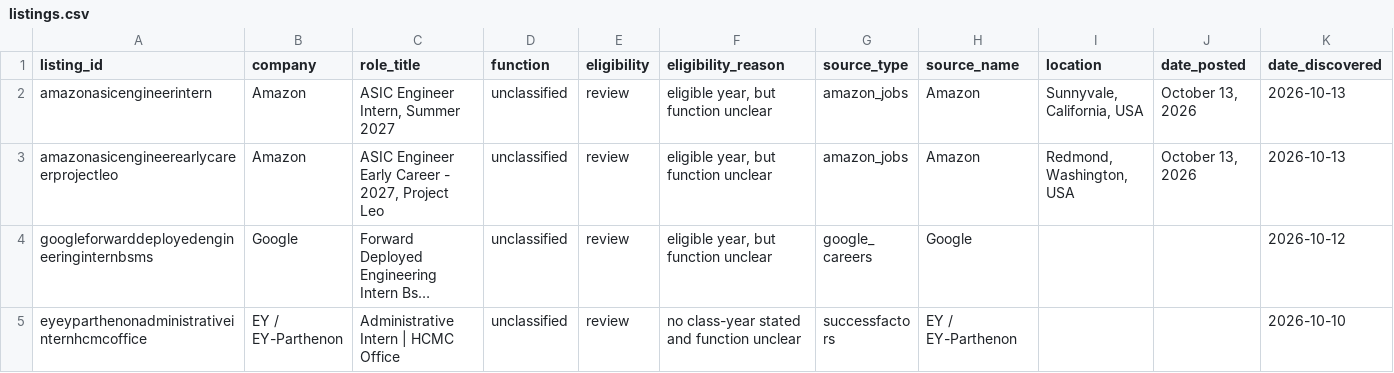
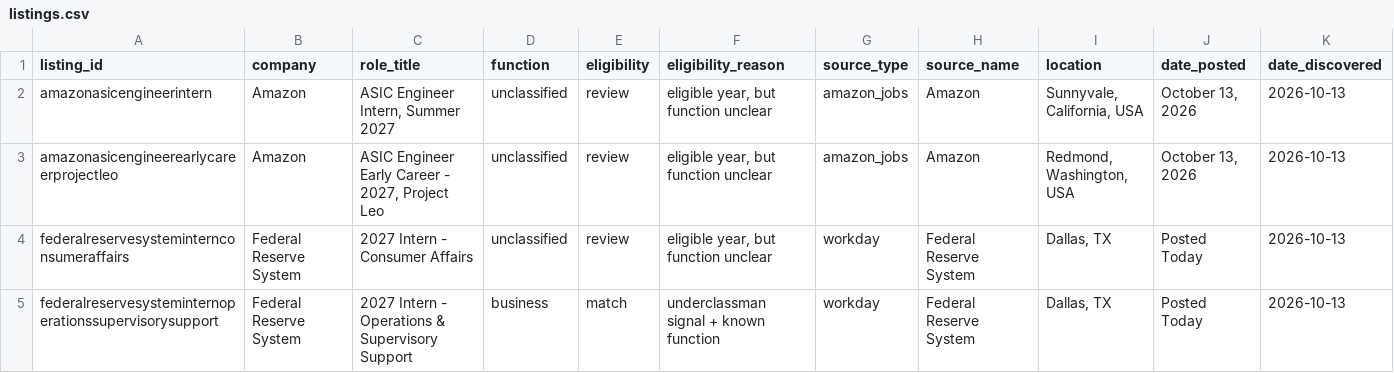
Before and after one commit to shivendaw-byte/internship-watcher, a CSV file: listings.csv, drawn as a sheet; only a part is shown; the shorter side is filled out with more unchanged rows; long unchanged cells end in …; rows hold the shown columns only; the diff covers the shown part only; the diff names each change by its address in the sheet, - before the commit and + after, or states it on an @@ line.

```diff
--- a/listings.csv
+++ b/listings.csv
+row 4: federalreservesysteminternconsumeraffairs | Federal Reserve System | 2027 Intern - Consumer Affairs | unclassified | review | eligible year, but function unclear | workday | Federal Reserve System | Dallas, TX | Posted Today | 2026-10-13
+row 5: federalreservesysteminternoperationssupervisorysupport | Federal Reserve System | 2027 Intern - Operations & Supervisory Support | business | match | underclassman signal + known function | workday | Federal Reserve System | Dallas, TX | Posted Today | 2026-10-13
```
Also changed, not shown: 1 added row and 4 edited cells elsewhere in this file, 1 other file.
